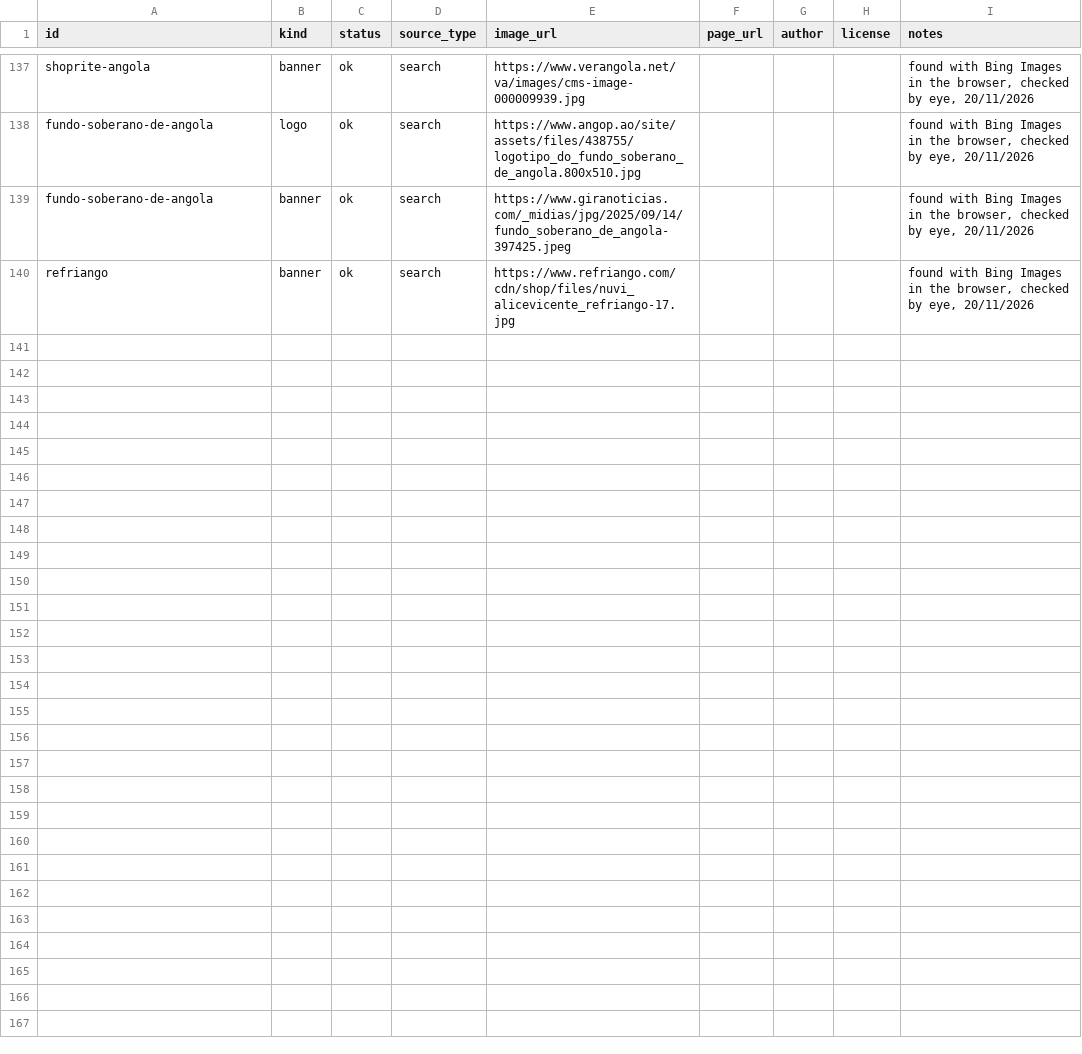
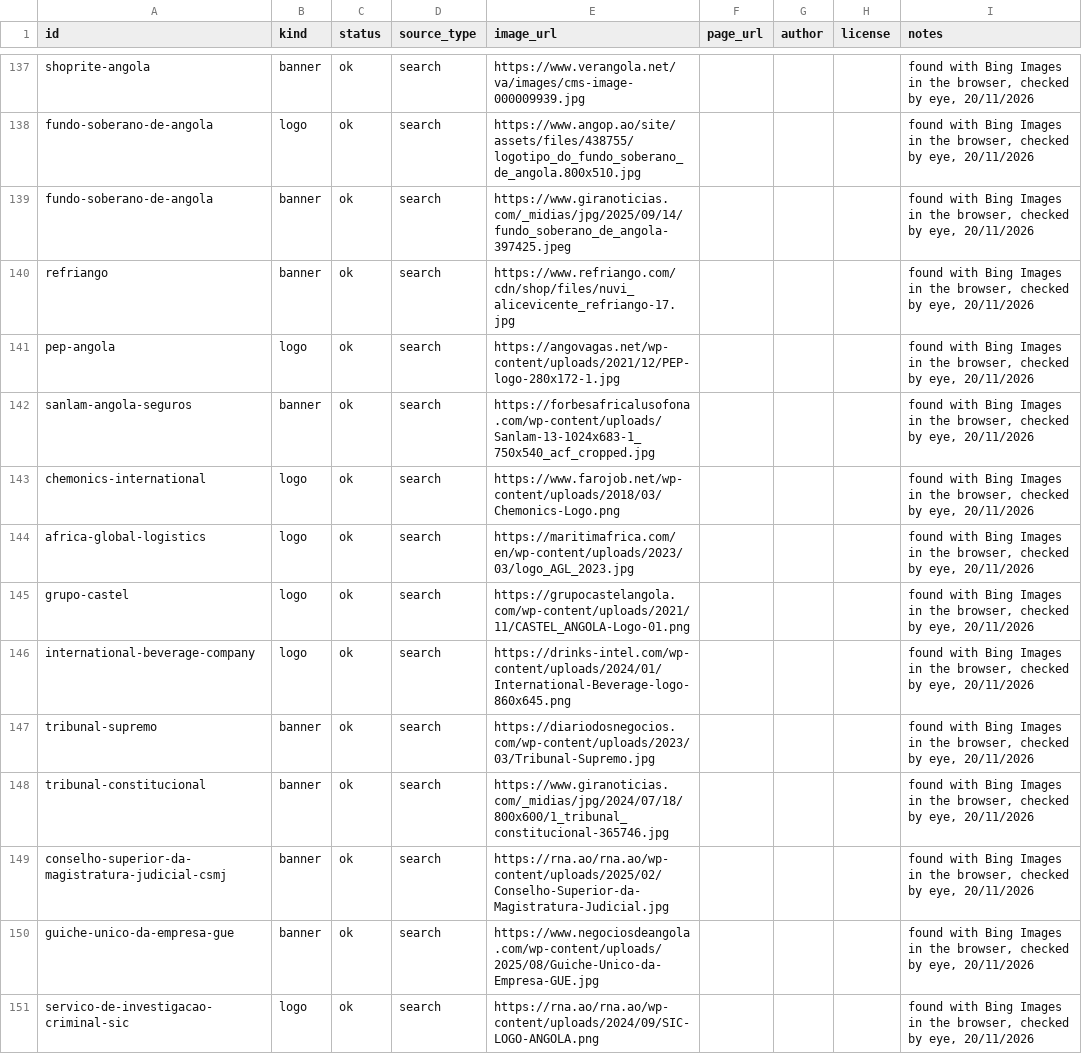
Before and after one commit to edu-mena/kaye, a CSV file: scrapers/catalog/company_images.csv, drawn as a sheet; only a part is shown, gaps mark what is left out; the diff covers the shown part only; the diff names each change by its address in the sheet, - before the commit and + after, or states it on an @@ line.

```diff
--- a/scrapers/catalog/company_images.csv
+++ b/scrapers/catalog/company_images.csv
+row 141: pep-angola | logo | ok | search | https://angovagas.net/wp-content/uploads/2021/12/PEP-logo-280x172-1.jpg |  |  |  | found with Bing Images in the browser, checked by eye, 20/11/2026
+row 142: sanlam-angola-seguros | banner | ok | search | https://forbesafricalusofona.com/wp-content/uploads/Sanlam-13-1024x683-1_750x540_acf_cropped.jpg |  |  |  | found with Bing Images in the browser, checked by eye, 20/11/2026
+row 143: chemonics-international | logo | ok | search | https://www.farojob.net/wp-content/uploads/2018/03/Chemonics-Logo.png |  |  |  | found with Bing Images in the browser, checked by eye, 20/11/2026
+row 144: africa-global-logistics | logo | ok | search | https://maritimafrica.com/en/wp-content/uploads/2023/03/logo_AGL_2023.jpg |  |  |  | found with Bing Images in the browser, checked by eye, 20/11/2026
+row 145: grupo-castel | logo | ok | search | https://grupocastelangola.com/wp-content/uploads/2021/11/CASTEL_ANGOLA-Logo-01.png |  |  |  | found with Bing Images in the browser, checked by eye, 20/11/2026
+row 146: international-beverage-company | logo | ok | search | https://drinks-intel.com/wp-content/uploads/2024/01/International-Beverage-logo-860x645.png |  |  |  | found with Bing Images in the browser, checked by eye, 20/11/2026
+row 147: tribunal-supremo | banner | ok | search | https://diariodosnegocios.com/wp-content/uploads/2023/03/Tribunal-Supremo.jpg |  |  |  | found with Bing Images in the browser, checked by eye, 20/11/2026
+row 148: tribunal-constitucional | banner | ok | search | https://www.giranoticias.com/_midias/jpg/2024/07/18/800x600/1_tribunal_constitucional-365746.jpg |  |  |  | found with Bing Images in the browser, checked by eye, 20/11/2026
+row 149: conselho-superior-da-magistratura-judicial-csmj | banner | ok | search | https://rna.ao/rna.ao/wp-content/uploads/2025/02/Conselho-Superior-da-Magistratura-Judicial.jpg |  |  |  | found with Bing Images in the browser, checked by eye, 20/11/2026
+row 150: guiche-unico-da-empresa-gue | banner | ok | search | https://www.negociosdeangola.com/wp-content/uploads/2025/08/Guiche-Unico-da-Empresa-GUE.jpg |  |  |  | found with Bing Images in the browser, checked by eye, 20/11/2026
+row 151: servico-de-investigacao-criminal-sic | logo | ok | search | https://rna.ao/rna.ao/wp-content/uploads/2024/09/SIC-LOGO-ANGOLA.png |  |  |  | found with Bing Images in the browser, checked by eye, 20/11/2026
```
Also changed, not shown: 11 added rows elsewhere in this file, 24 other files.
